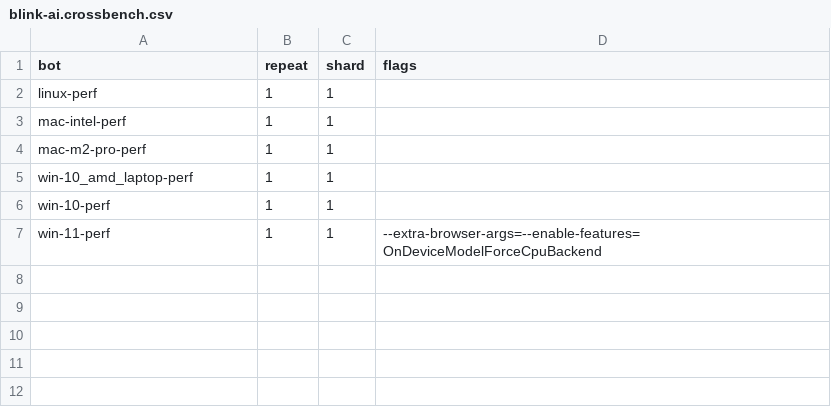
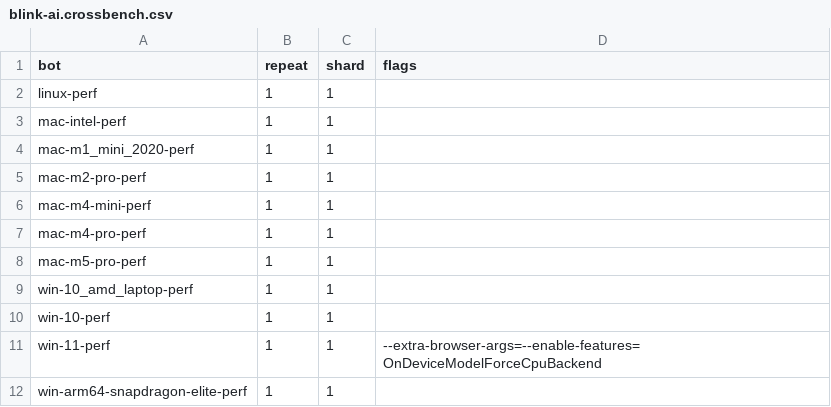
Before and after one commit to chromium-full-mirror/chromium_src_tools_perf, a CSV file: core/schedule/blink-ai.crossbench.csv, drawn as a sheet; the diff names each change by its address in the sheet, - before the commit and + after, or states it on an @@ line.

```diff
--- a/core/schedule/blink-ai.crossbench.csv
+++ b/core/schedule/blink-ai.crossbench.csv
+row 4: mac-m1_mini_2020-perf | 1 | 1
+row 6: mac-m4-mini-perf | 1 | 1
+row 7: mac-m4-pro-perf | 1 | 1
+row 8: mac-m5-pro-perf | 1 | 1
+row 12: win-arm64-snapdragon-elite-perf | 1 | 1
```
Also changed, not shown: 5 other files.
